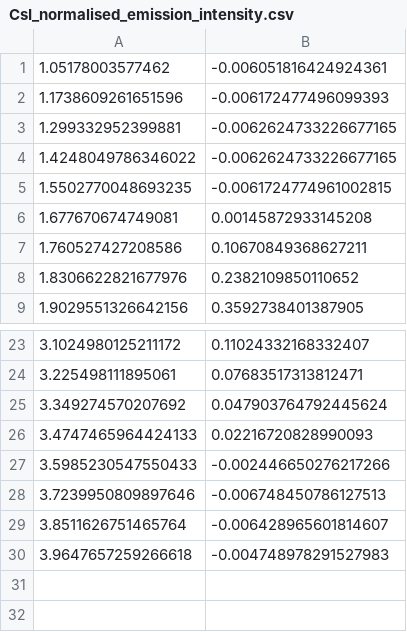
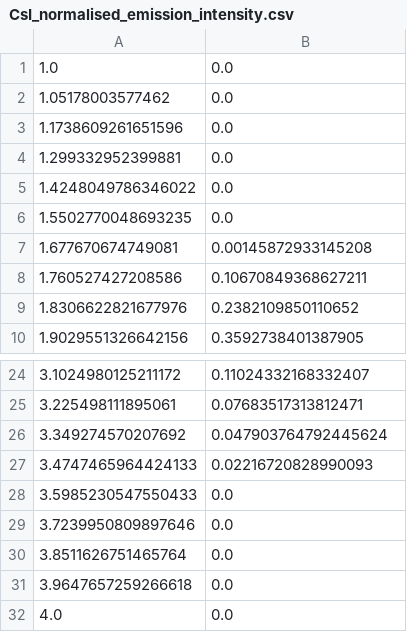
Before and after one commit to agmayorov/GammaCube, a CSV file: OpticalParameters/CsI_normalised_emission_intensity.csv, drawn as a sheet; only a part is shown, gaps mark what is left out.

```diff
--- a/OpticalParameters/CsI_normalised_emission_intensity.csv
+++ b/OpticalParameters/CsI_normalised_emission_intensity.csv
@@ -1,6 +1,7 @@
-1.05178003577462,-0.006051816424924361
-1.1738609261651596,-0.006172477496099393
-1.299332952399881,-0.0062624733226677165
-1.4248049786346022,-0.0062624733226677165
-1.5502770048693235,-0.0061724774961002815
+1.0,0.0
+1.05178003577462,0.0
+1.1738609261651596,0.0
+1.299332952399881,0.0
+1.4248049786346022,0.0
+1.5502770048693235,0.0
 1.677670674749081,0.00145872933145208
@@ -26,5 +27,6 @@
 3.4747465964424133,0.02216720828990093
-3.5985230547550433,-0.002446650276217266
-3.7239950809897646,-0.006748450786127513
-3.8511626751465764,-0.006428965601814607
-3.9647657259266618,-0.004748978291527983
+3.5985230547550433,0.0
+3.7239950809897646,0.0
+3.8511626751465764,0.0
+3.9647657259266618,0.0
+4.0,0.0
```
Also changed, not shown: OpticalParameters/CsI_absorption_length.csv, OpticalParameters/CsI_refractive_index.csv, 33 other files.
